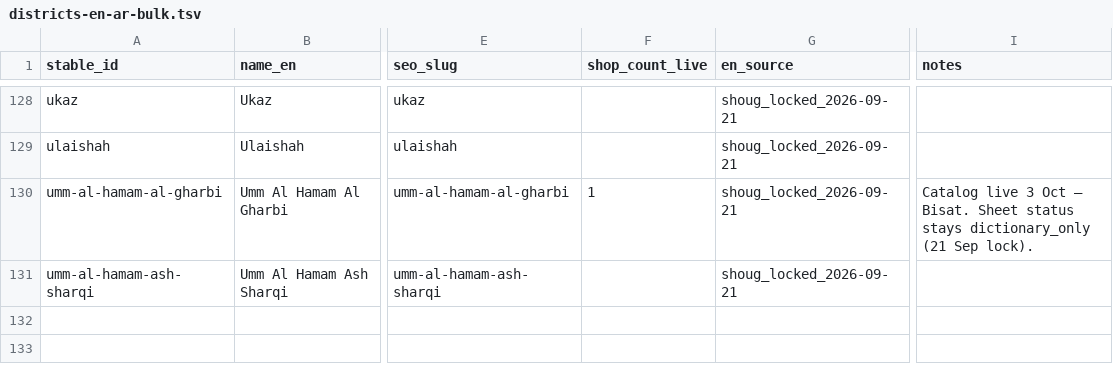
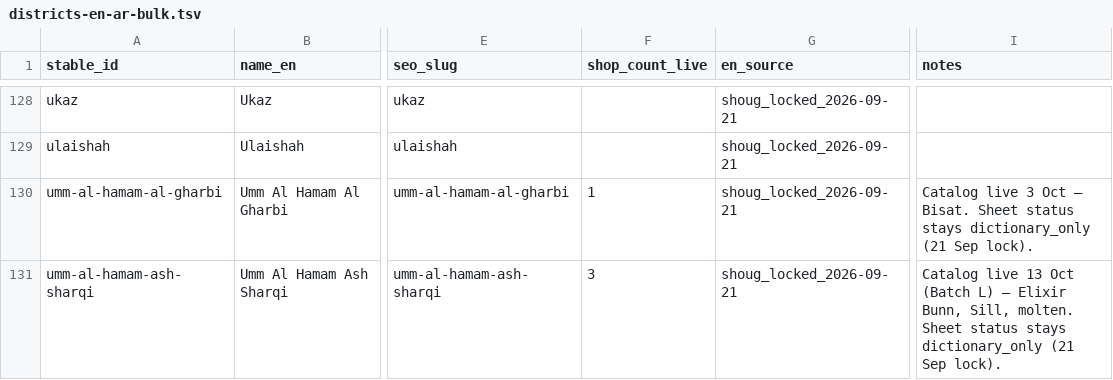
Before and after one commit to zaqms/Koofi, a TSV file: data/districts-en-ar-bulk.tsv, drawn as a sheet; only a part is shown, gaps mark what is left out; the diff names each change by its address in the sheet, - before the commit and + after, or states it on an @@ line.

Commit message:
Batch L: Umm Al Hamam Ash Sharqi, 3 café adds + new district (HOLD)
Elixir Bunn Coffee Roasters, Sill (Google: DRIPORA CAFE) and molten, all local specialty.
New district page umm-al-hamam-ash-sharqi (EN/AR copy, aliases, TSV 3, sitemap AR/EN).
Coffee Corner, Rukn Al Talaqi, Sami (traditional Sudanese coffee) and Multaqa Al Shabab (youth majlis) not listed.
Scout 13 Oct frames only; 0 Dev Places calls. Search guards for sill / ملء / molten.

```diff
--- a/data/districts-en-ar-bulk.tsv
+++ b/data/districts-en-ar-bulk.tsv
-F131 (shop_count_live): (empty)
+F131 (shop_count_live): 3
-I131 (notes): (empty)
+I131 (notes): Catalog live 13 Oct (Batch L) — Elixir Bunn, Sill, molten. Sheet status stays dictionary_only (21 Sep lock).
```
Also changed, not shown: 33 other files.
